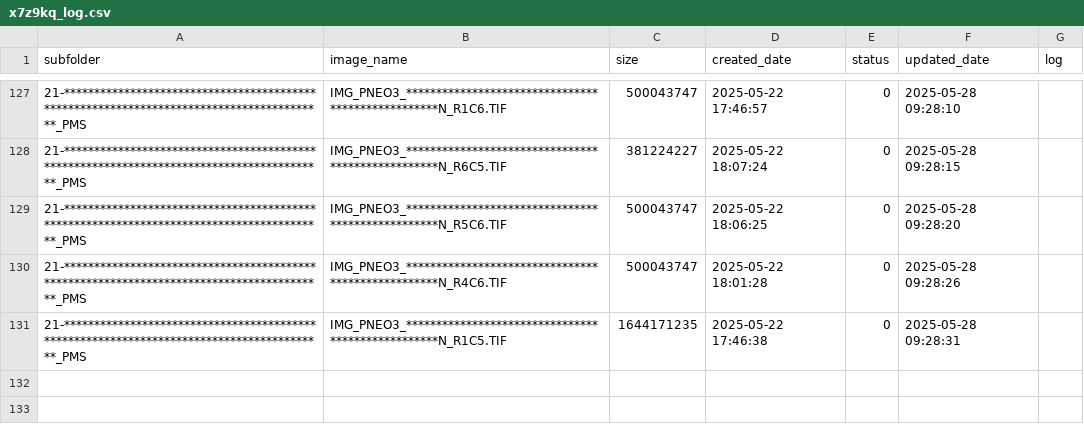
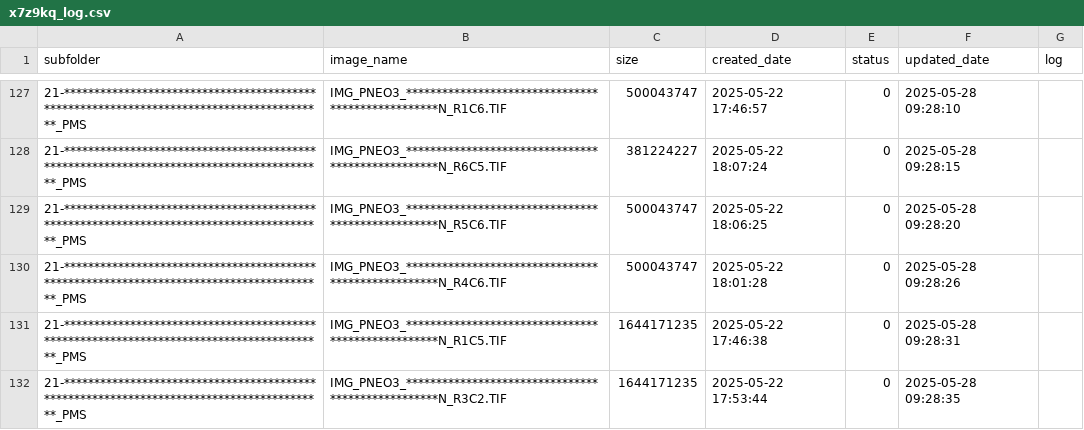
Before and after one commit to smart2cloud/x7z9kq_log, a CSV file: x7z9kq_log/x7z9kq_log.csv, drawn as a sheet; only a part is shown, gaps mark what is left out.

Commit message:
Update x7z9kq_log/x7z9kq_log.csv - 2025-05-28 09:28:37

```diff
--- a/x7z9kq_log/x7z9kq_log.csv
+++ b/x7z9kq_log/x7z9kq_log.csv
@@ -131 +131,2 @@ subfolder,image_name,size,created_date,status,updated_date,log
 21-*****************************************************************************************_PMS,IMG_PNEO3_**************************************************N_R1C5.TIF,1644171235,2025-05-22 17:46:38,0,2025-05-28 09:28:31,
+21-*****************************************************************************************_PMS,IMG_PNEO3_**************************************************N_R3C2.TIF,1644171235,2025-05-22 17:53:44,0,2025-05-28 09:28:35,
```
